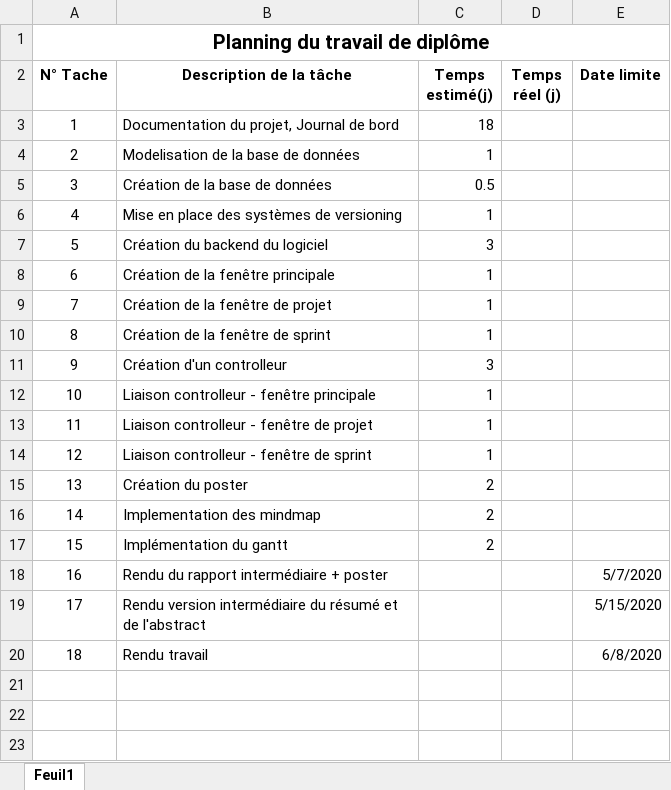
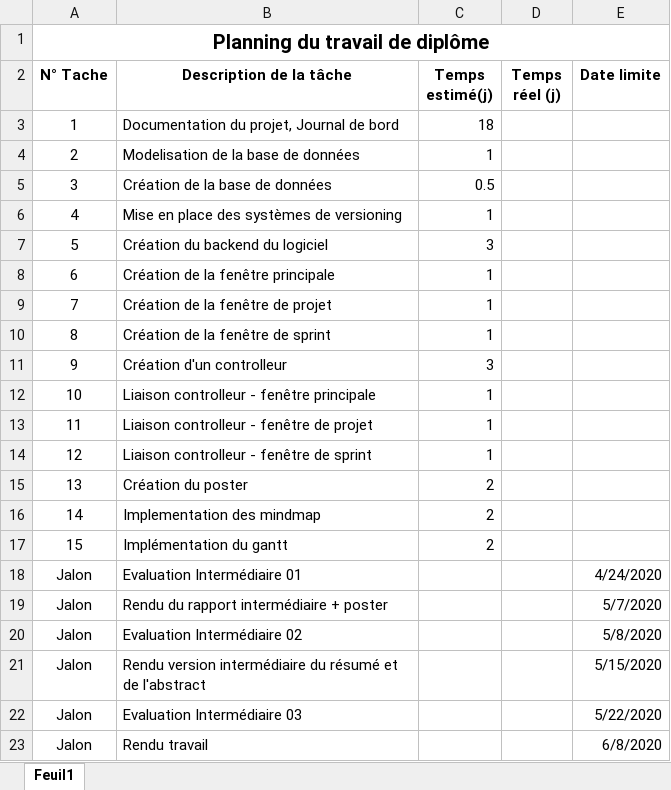
Before and after one commit to gaelMRT/Scrum-o-Wall, an Excel workbook: PlanningInitial.xlsx, sheet Feuil1, drawn as a sheet; values as stored, in another font and other column widths than the file's, no borders; addresses are those after the commit; the diff names each change by its address in the sheet, - before the commit and + after, or states it on an @@ line.

```diff
--- a/PlanningInitial.xlsx (sheet Feuil1)
+++ b/PlanningInitial.xlsx (sheet Feuil1)
+row 18: Jalon | Evaluation Intermédiaire 01 |  |  | 4/24/2020
@@ column A (N° Tache) renumbered from row 19 down @@
+row 20: Jalon | Evaluation Intermédiaire 02 |  |  | 5/8/2020
+row 22: Jalon | Evaluation Intermédiaire 03 |  |  | 5/22/2020
```
Also changed, not shown: 16 other files.
